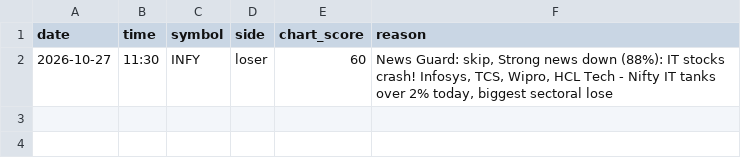
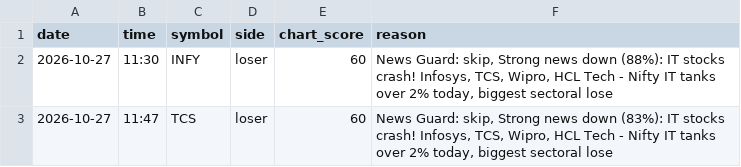
Before and after one commit to vishnupadma007-oss/Stock-market-scanner-of-India, a CSV file: journal/news_guard.csv, drawn as a sheet; the diff names each change by its address in the sheet, - before the commit and + after, or states it on an @@ line.

```diff
--- a/journal/news_guard.csv
+++ b/journal/news_guard.csv
+row 3: 2026-10-27 | 11:47 | TCS | loser | 60 | News Guard: skip, Strong news down (83%): IT stocks crash! Infosys, TCS, Wipro, HCL Tech - Nifty IT tanks over 2% today, biggest sectoral lose
```
Also changed, not shown: journal/paper_trades.csv.
